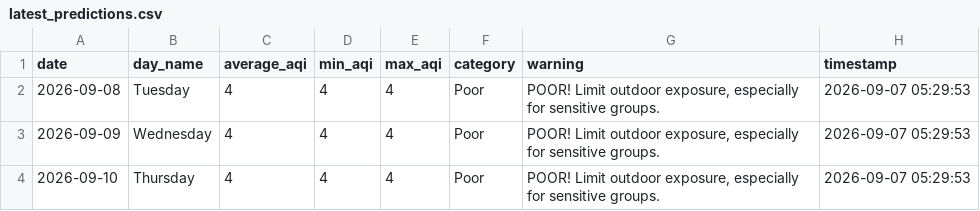
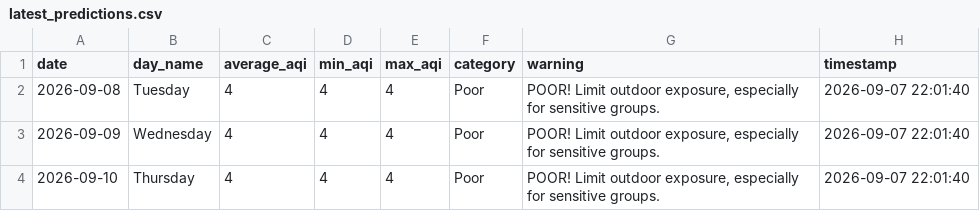
Before and after one commit to saqibahmadsiddiqui/aqi-forecasting-system, a CSV file: data/processed/latest_predictions.csv, drawn as a sheet.

```diff
--- a/data/processed/latest_predictions.csv
+++ b/data/processed/latest_predictions.csv
@@ -1,4 +1,4 @@
 date,day_name,average_aqi,min_aqi,max_aqi,category,warning,timestamp
-2026-09-08,Tuesday,4,4,4,Poor,"POOR! Limit outdoor exposure, especially for sensitive groups.",2026-09-07 05:29:53
-2026-09-09,Wednesday,4,4,4,Poor,"POOR! Limit outdoor exposure, especially for sensitive groups.",2026-09-07 05:29:53
-2026-09-10,Thursday,4,4,4,Poor,"POOR! Limit outdoor exposure, especially for sensitive groups.",2026-09-07 05:29:53
+2026-09-08,Tuesday,4,4,4,Poor,"POOR! Limit outdoor exposure, especially for sensitive groups.",2026-09-07 22:01:40
+2026-09-09,Wednesday,4,4,4,Poor,"POOR! Limit outdoor exposure, especially for sensitive groups.",2026-09-07 22:01:40
+2026-09-10,Thursday,4,4,4,Poor,"POOR! Limit outdoor exposure, especially for sensitive groups.",2026-09-07 22:01:40
```
Also changed, not shown: data/processed/model_comparison.csv.
